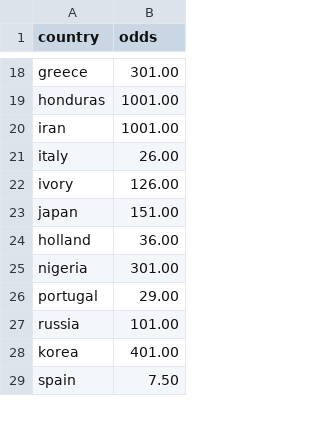
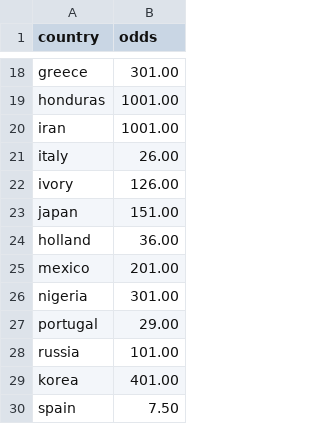
Before and after one commit to angusscott/MiningWithACup, a CSV file: odds.csv, drawn as a sheet; only a part is shown, gaps mark what is left out.

Commit message:
Mexican odds. Ability to label points by country

```diff
--- a/odds.csv
+++ b/odds.csv
@@ -24,2 +24,3 @@
 "holland",36.00
+"mexico",201.00
 "nigeria",301.00
```
Also changed, not shown: 1 other file.
